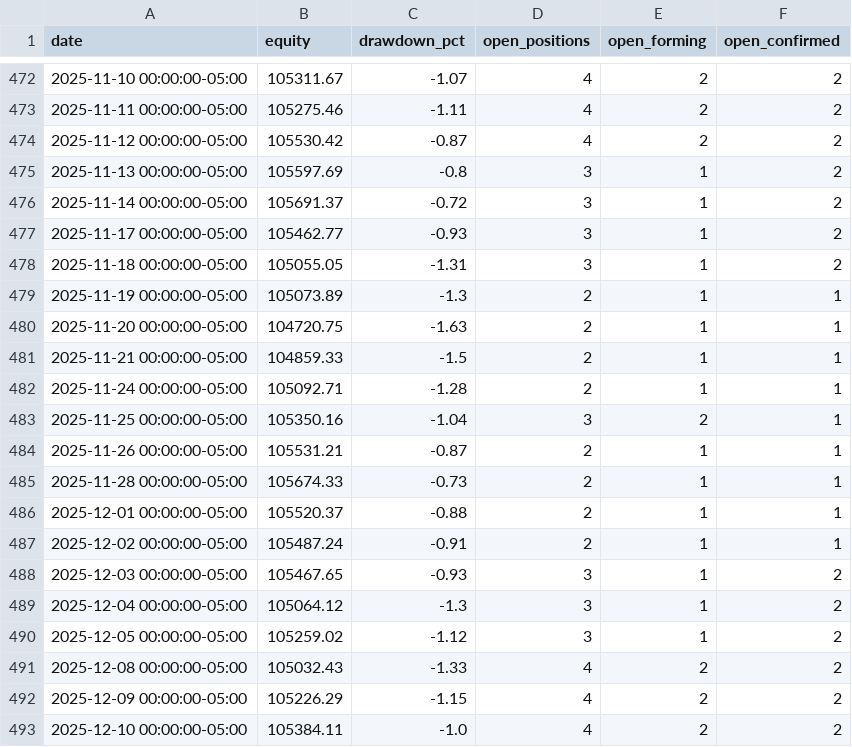
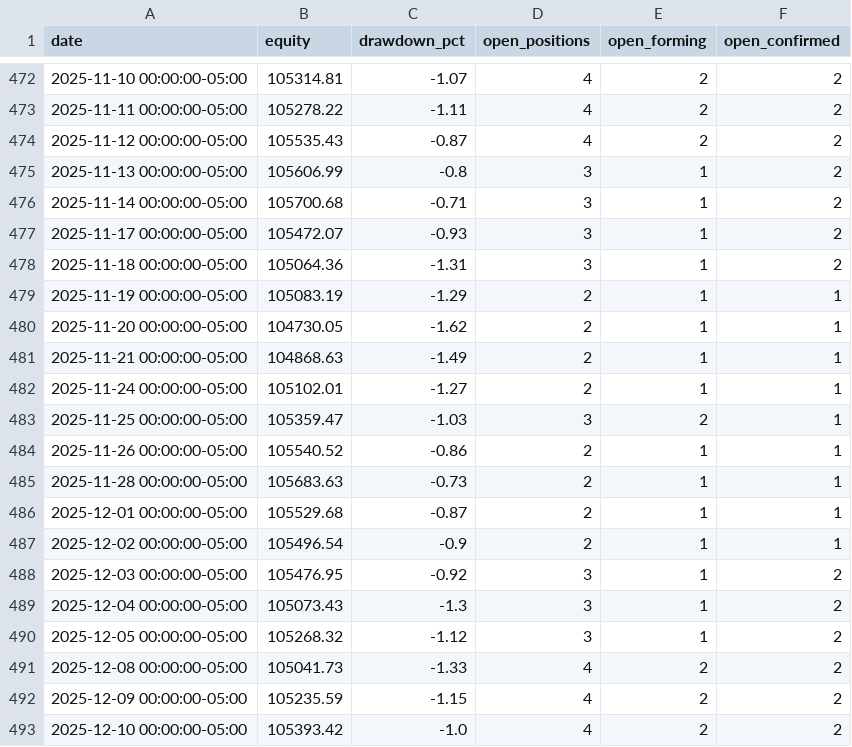
Before and after one commit to NolCorp1/Python-Financial-Expert, a CSV file: outputs/equity.csv, drawn as a sheet; only a part is shown, gaps mark what is left out; the diff covers the shown part only.

```diff
--- a/outputs/equity.csv
+++ b/outputs/equity.csv
@@ -472,22 +472,22 @@ date,equity,drawdown_pct,open_positions,open_forming,open_confirmed
-2025-11-10 00:00:00-05:00,105311.67,-1.07,4,2,2
-2025-11-11 00:00:00-05:00,105275.46,-1.11,4,2,2
-2025-11-12 00:00:00-05:00,105530.42,-0.87,4,2,2
-2025-11-13 00:00:00-05:00,105597.69,-0.8,3,1,2
-2025-11-14 00:00:00-05:00,105691.37,-0.72,3,1,2
-2025-11-17 00:00:00-05:00,105462.77,-0.93,3,1,2
-2025-11-18 00:00:00-05:00,105055.05,-1.31,3,1,2
-2025-11-19 00:00:00-05:00,105073.89,-1.3,2,1,1
-2025-11-20 00:00:00-05:00,104720.75,-1.63,2,1,1
-2025-11-21 00:00:00-05:00,104859.33,-1.5,2,1,1
-2025-11-24 00:00:00-05:00,105092.71,-1.28,2,1,1
-2025-11-25 00:00:00-05:00,105350.16,-1.04,3,2,1
-2025-11-26 00:00:00-05:00,105531.21,-0.87,2,1,1
-2025-11-28 00:00:00-05:00,105674.33,-0.73,2,1,1
-2025-12-01 00:00:00-05:00,105520.37,-0.88,2,1,1
-2025-12-02 00:00:00-05:00,105487.24,-0.91,2,1,1
-2025-12-03 00:00:00-05:00,105467.65,-0.93,3,1,2
-2025-12-04 00:00:00-05:00,105064.12,-1.3,3,1,2
-2025-12-05 00:00:00-05:00,105259.02,-1.12,3,1,2
-2025-12-08 00:00:00-05:00,105032.43,-1.33,4,2,2
-2025-12-09 00:00:00-05:00,105226.29,-1.15,4,2,2
-2025-12-10 00:00:00-05:00,105384.11,-1.0,4,2,2
+2025-11-10 00:00:00-05:00,105314.81,-1.07,4,2,2
+2025-11-11 00:00:00-05:00,105278.22,-1.11,4,2,2
+2025-11-12 00:00:00-05:00,105535.43,-0.87,4,2,2
+2025-11-13 00:00:00-05:00,105606.99,-0.8,3,1,2
+2025-11-14 00:00:00-05:00,105700.68,-0.71,3,1,2
+2025-11-17 00:00:00-05:00,105472.07,-0.93,3,1,2
+2025-11-18 00:00:00-05:00,105064.36,-1.31,3,1,2
+2025-11-19 00:00:00-05:00,105083.19,-1.29,2,1,1
+2025-11-20 00:00:00-05:00,104730.05,-1.62,2,1,1
+2025-11-21 00:00:00-05:00,104868.63,-1.49,2,1,1
+2025-11-24 00:00:00-05:00,105102.01,-1.27,2,1,1
+2025-11-25 00:00:00-05:00,105359.47,-1.03,3,2,1
+2025-11-26 00:00:00-05:00,105540.52,-0.86,2,1,1
+2025-11-28 00:00:00-05:00,105683.63,-0.73,2,1,1
+2025-12-01 00:00:00-05:00,105529.68,-0.87,2,1,1
+2025-12-02 00:00:00-05:00,105496.54,-0.9,2,1,1
+2025-12-03 00:00:00-05:00,105476.95,-0.92,3,1,2
+2025-12-04 00:00:00-05:00,105073.43,-1.3,3,1,2
+2025-12-05 00:00:00-05:00,105268.32,-1.12,3,1,2
+2025-12-08 00:00:00-05:00,105041.73,-1.33,4,2,2
+2025-12-09 00:00:00-05:00,105235.59,-1.15,4,2,2
+2025-12-10 00:00:00-05:00,105393.42,-1.0,4,2,2
```
Also changed, not shown: 86 edited cells elsewhere in this file, outputs/score_bucket_report.csv, outputs/score_threshold_report.csv, 16 other files.
